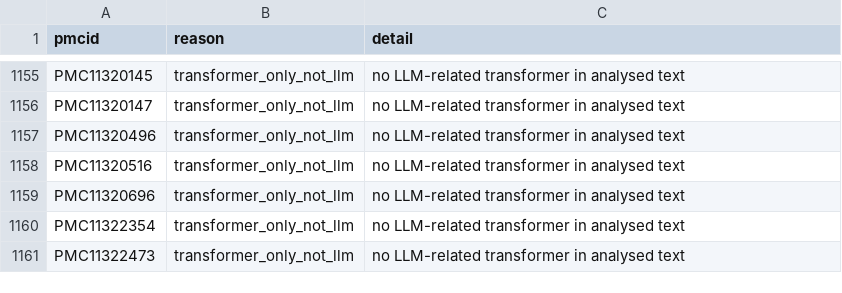
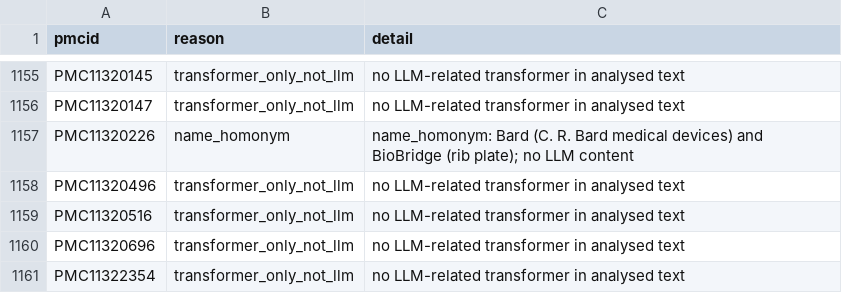
Before and after one commit to danieliormark/PhD_CNMF, a CSV file: fullscale_pipeline/g3_inputs_v3_1/scope_exclusions.csv, drawn as a sheet; only a part is shown, gaps mark what is left out; the shorter side is filled out with more unchanged rows; the diff names each change by its address in the sheet, - before the commit and + after, or states it on an @@ line.

```diff
--- a/fullscale_pipeline/g3_inputs_v3_1/scope_exclusions.csv
+++ b/fullscale_pipeline/g3_inputs_v3_1/scope_exclusions.csv
+row 1157: PMC11320226 | name_homonym | name_homonym: Bard (C. R. Bard medical devices) and BioBridge (rib plate); no LLM content
```
Also changed, not shown: fullscale_pipeline/g3_inputs_v3_1/decisions/g4_decisions.csv, fullscale_pipeline/g3_inputs_v3_1/term_rejections.tsv, 10 other files.
